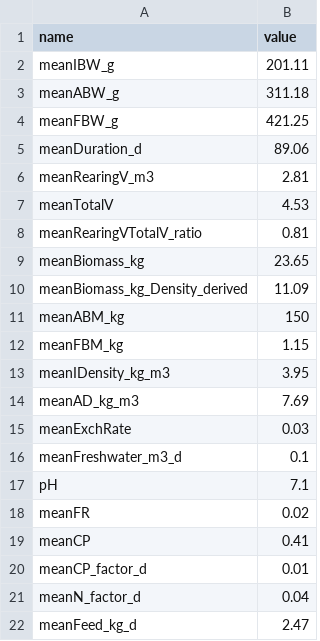
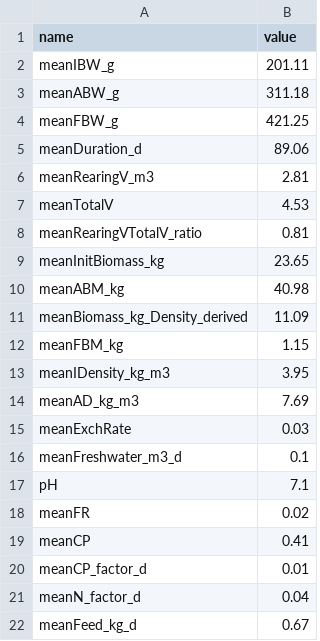
Before and after one commit to TellAnAx/apo-sub-1, a CSV file: results/contribution_assumptions_summary2.csv, drawn as a sheet.

```diff
--- a/results/contribution_assumptions_summary2.csv
+++ b/results/contribution_assumptions_summary2.csv
@@ -8,5 +8,5 @@ meanTotalV,4.53
 meanRearingVTotalV_ratio,0.81
-meanBiomass_kg,23.65
+meanInitBiomass_kg,23.65
+meanABM_kg,40.98
 meanBiomass_kg_Density_derived,11.09
-meanABM_kg,150
 meanFBM_kg,1.15
@@ -21,2 +21,2 @@ meanCP_factor_d,0.01
 meanN_factor_d,0.04
-meanFeed_kg_d,2.47
+meanFeed_kg_d,0.67
```
Also changed, not shown: interm/contribution_assumptions_summary.csv, results/contribution_plotdata.csv, 8 other files.
